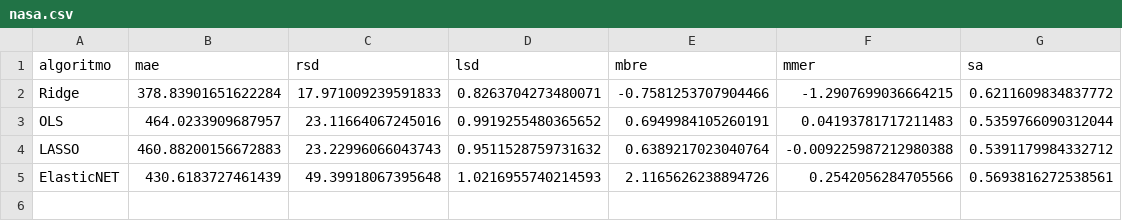
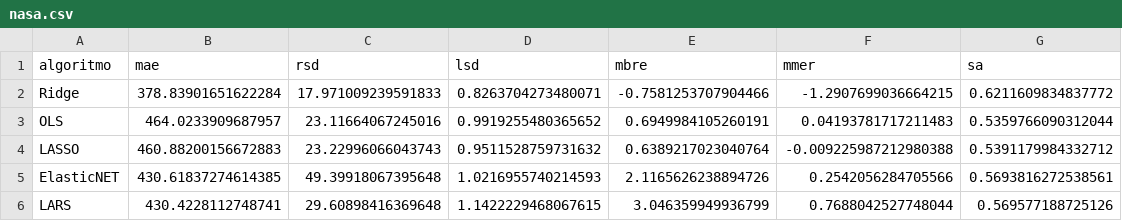
Before and after one commit to albertofernandezs/machine-learning, a CSV file: nasa.csv, drawn as a sheet.

Commit message:
Se agrega Lars a nasa

```diff
--- a/nasa.csv
+++ b/nasa.csv
@@ -4,2 +4,3 @@ OLS,464.0233909687957,23.11664067245016,0.9919255480365652,0.6949984105260191,0.
 LASSO,460.88200156672883,23.22996066043743,0.9511528759731632,0.6389217023040764,-0.009225987212980388,0.5391179984332712
-ElasticNET,430.6183727461439,49.39918067395648,1.0216955740214593,2.1165626238894726,0.2542056284705566,0.5693816272538561
+ElasticNET,430.61837274614385,49.39918067395648,1.0216955740214593,2.1165626238894726,0.2542056284705566,0.5693816272538561
+LARS,430.4228112748741,29.60898416369648,1.1422229468067615,3.046359949936799,0.7688042527748044,0.569577188725126
```
